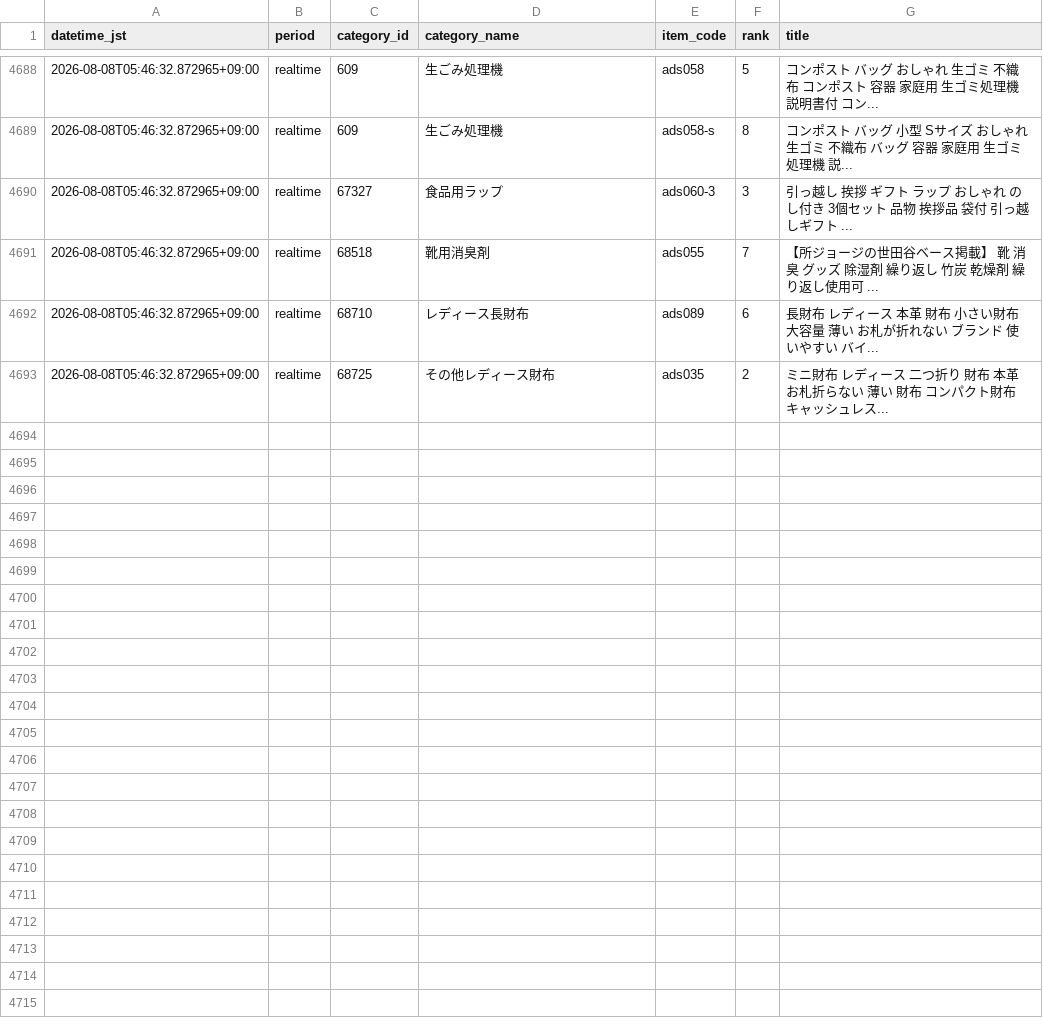
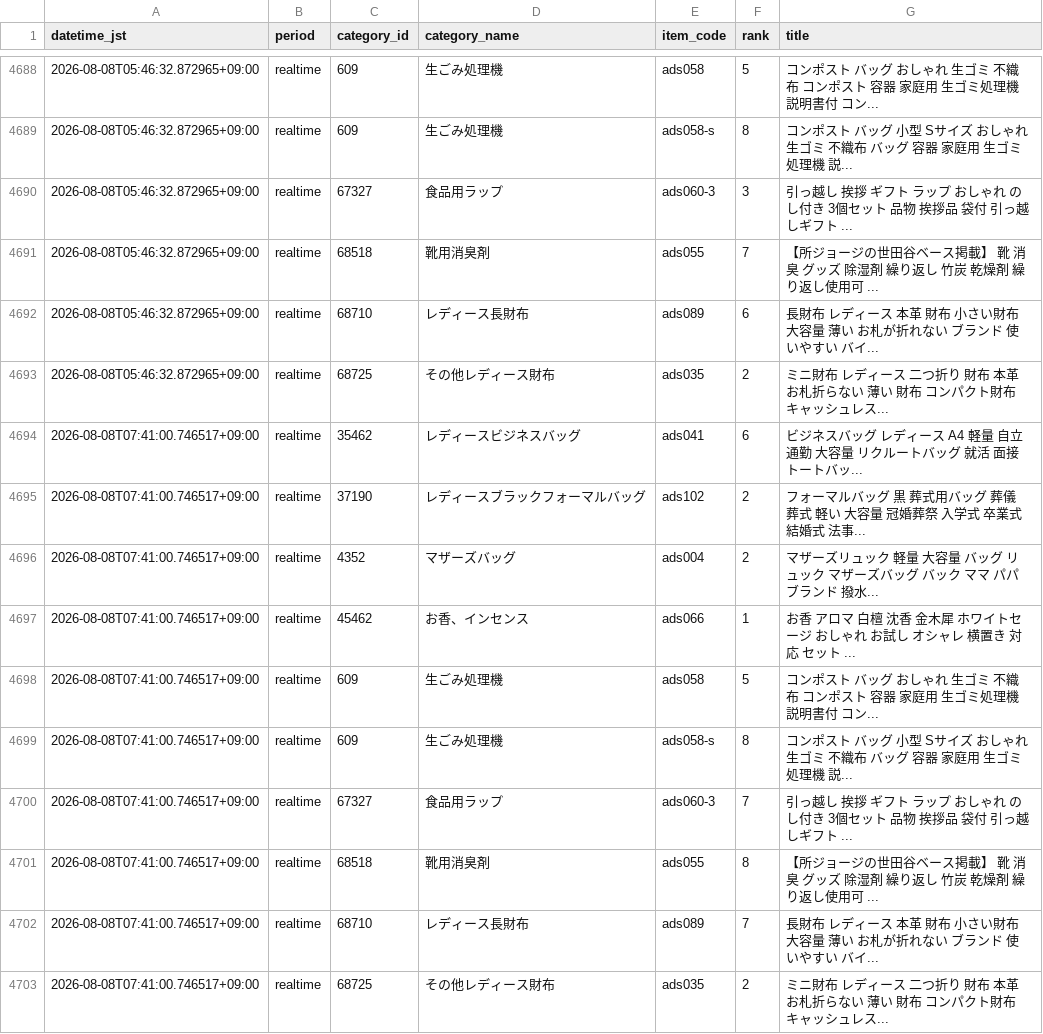
Before and after one commit to ads-hideki/yahoo-ranking-monitor, a CSV file: data/history.csv, drawn as a sheet; only a part is shown, gaps mark what is left out.

```diff
--- a/data/history.csv
+++ b/data/history.csv
@@ -4693 +4693,11 @@
 2026-08-08T05:46:32.872965+09:00,realtime,68725,その他レディース財布,ads035,2,ミニ財布 レディース 二つ折り 財布 本革 お札折らない 薄い 財布 コンパクト財布 キャッシュレス...
+2026-08-08T07:41:00.746517+09:00,realtime,35462,レディースビジネスバッグ,ads041,6,ビジネスバッグ レディース A4 軽量 自立 通勤 大容量 リクルートバッグ 就活 面接 トートバッ...
+2026-08-08T07:41:00.746517+09:00,realtime,37190,レディースブラックフォーマルバッグ,ads102,2,フォーマルバッグ 黒 葬式用バッグ 葬儀 葬式 軽い 大容量 冠婚葬祭 入学式 卒業式 結婚式 法事...
+2026-08-08T07:41:00.746517+09:00,realtime,4352,マザーズバッグ,ads004,2,マザーズリュック 軽量 大容量 バッグ リュック マザーズバッグ バック ママ パパ ブランド 撥水...
+2026-08-08T07:41:00.746517+09:00,realtime,45462,お香、インセンス,ads066,1,お香 アロマ 白檀 沈香 金木犀 ホワイトセージ おしゃれ お試し オシャレ 横置き 対応 セット ...
+2026-08-08T07:41:00.746517+09:00,realtime,609,生ごみ処理機,ads058,5,コンポスト バッグ おしゃれ 生ゴミ 不織布 コンポスト 容器 家庭用 生ゴミ処理機 説明書付 コン...
+2026-08-08T07:41:00.746517+09:00,realtime,609,生ごみ処理機,ads058-s,8,コンポスト バッグ 小型 Sサイズ おしゃれ 生ゴミ 不織布 バッグ 容器 家庭用 生ゴミ処理機 説...
+2026-08-08T07:41:00.746517+09:00,realtime,67327,食品用ラップ,ads060-3,7,引っ越し 挨拶 ギフト ラップ おしゃれ のし付き 3個セット 品物 挨拶品 袋付 引っ越しギフト ...
+2026-08-08T07:41:00.746517+09:00,realtime,68518,靴用消臭剤,ads055,8,【所ジョージの世田谷ベース掲載】 靴 消臭 グッズ 除湿剤 繰り返し 竹炭 乾燥剤 繰り返し使用可 ...
+2026-08-08T07:41:00.746517+09:00,realtime,68710,レディース長財布,ads089,7,長財布 レディース 本革 財布 小さい財布 大容量 薄い お札が折れない ブランド 使いやすい バイ...
+2026-08-08T07:41:00.746517+09:00,realtime,68725,その他レディース財布,ads035,2,ミニ財布 レディース 二つ折り 財布 本革 お札折らない 薄い 財布 コンパクト財布 キャッシュレス...
```
Also changed, not shown: 3 other files.
